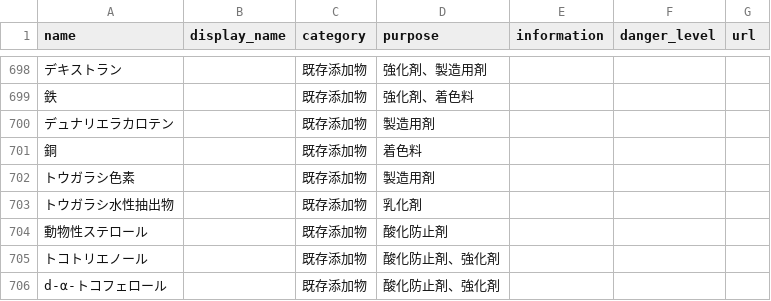
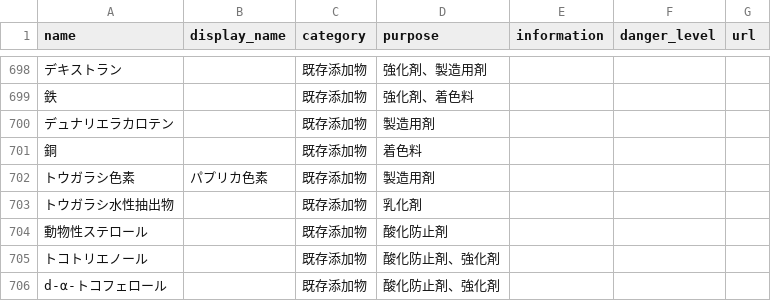
Before and after one commit to MisaMisaM/safe-eats, a CSV file: db/seed/additives.csv, drawn as a sheet; only a part is shown, gaps mark what is left out; the diff names each change by its address in the sheet, - before the commit and + after, or states it on an @@ line.

Commit message:
updated seed file

```diff
--- a/db/seed/additives.csv
+++ b/db/seed/additives.csv
-B702 (display_name): (empty)
+B702 (display_name): パプリカ色素
```
